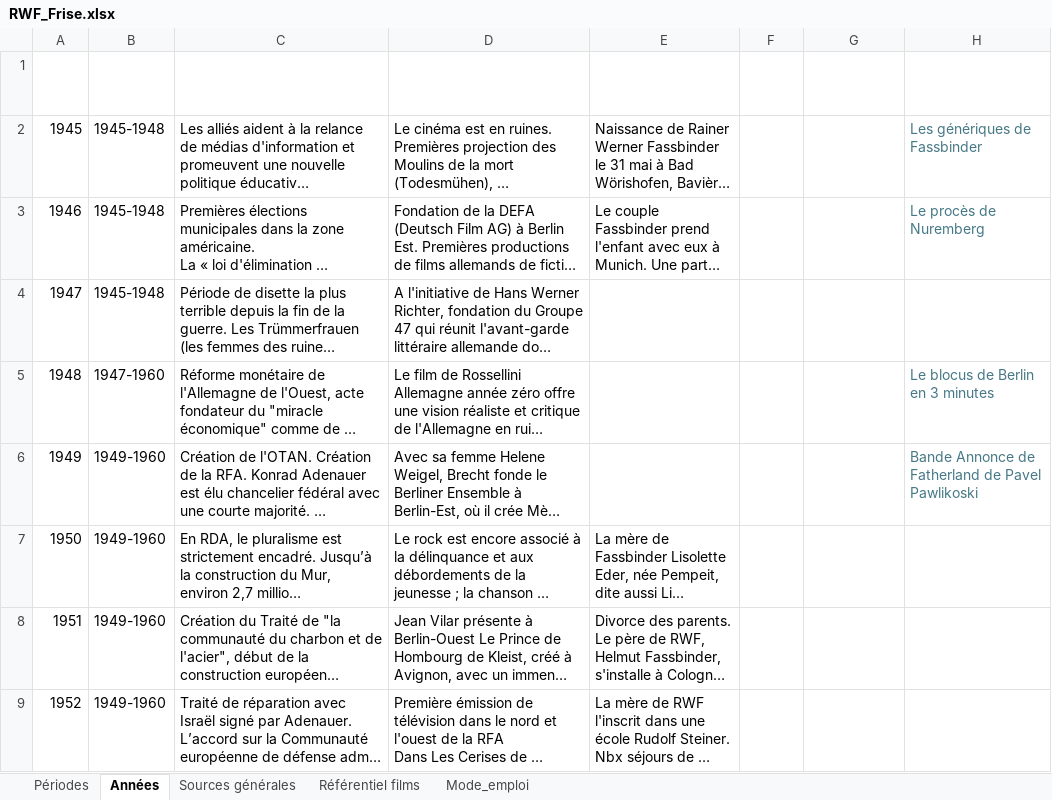
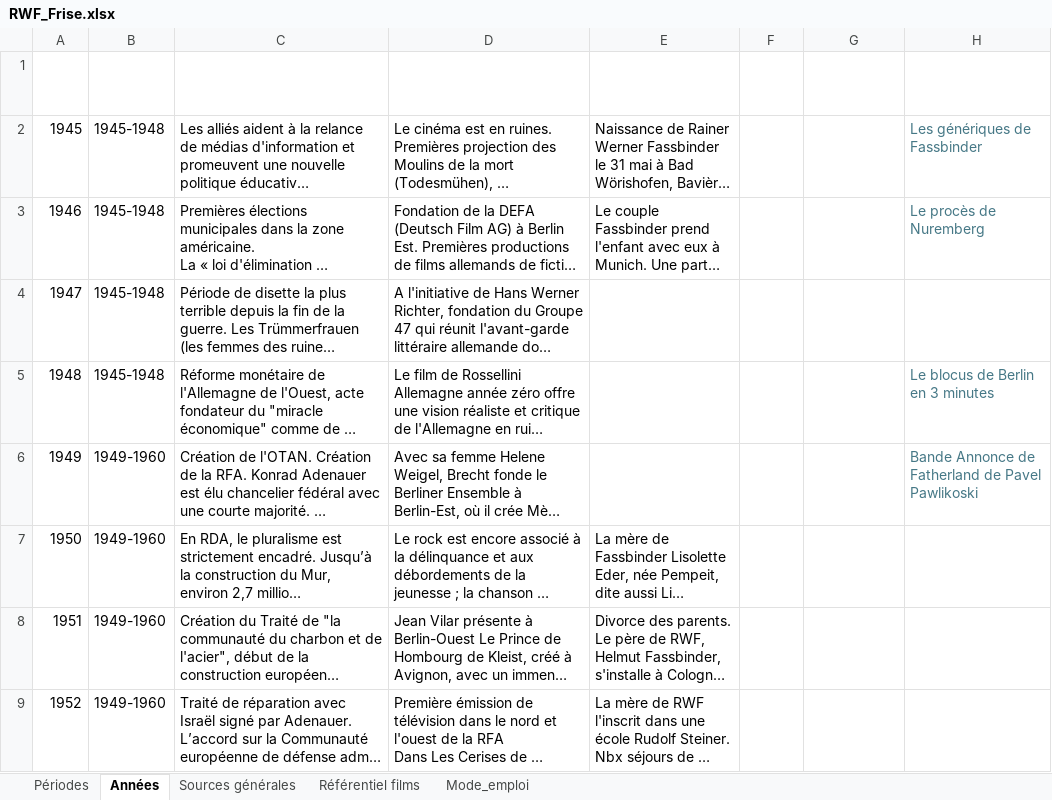
Before and after one commit to Fhammerli/Frise-Fassbinder, an Excel workbook: RWF_Frise.xlsx, sheet Années, drawn as a sheet; only a part is shown; long unchanged cells end in …; values as stored, in another font and other column widths than the file's, no borders; table styles not drawn; the diff names each change by its address in the sheet, - before the commit and + after, or states it on an @@ line.

Commit message:
Add files via upload

```diff
--- a/RWF_Frise.xlsx (sheet Années)
+++ b/RWF_Frise.xlsx (sheet Années)
-B5 (ID période): 1947-1960
+B5 (ID période): 1945-1948
```
